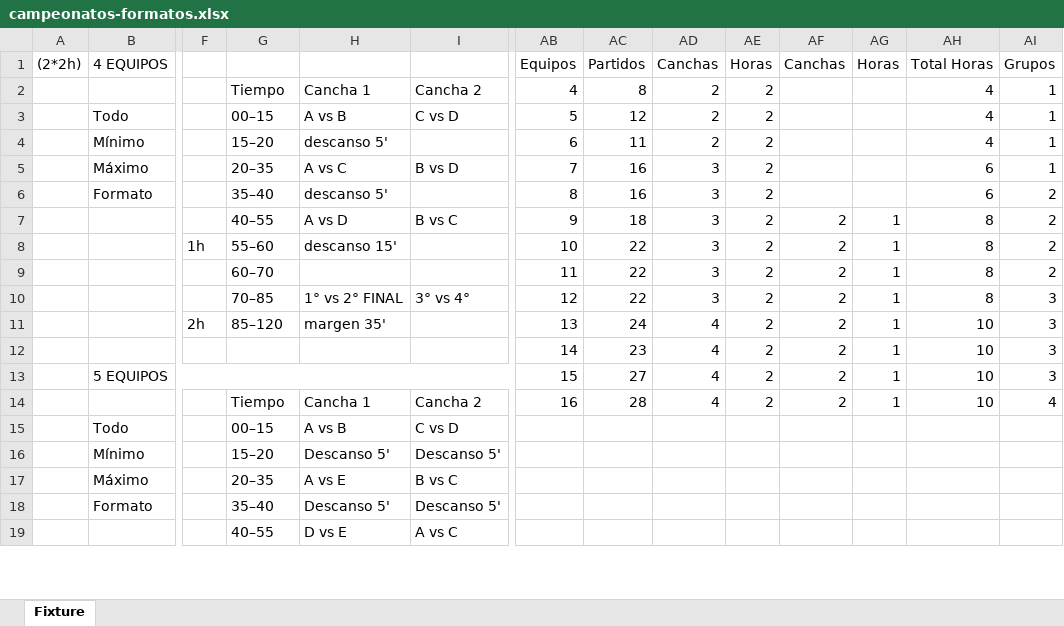
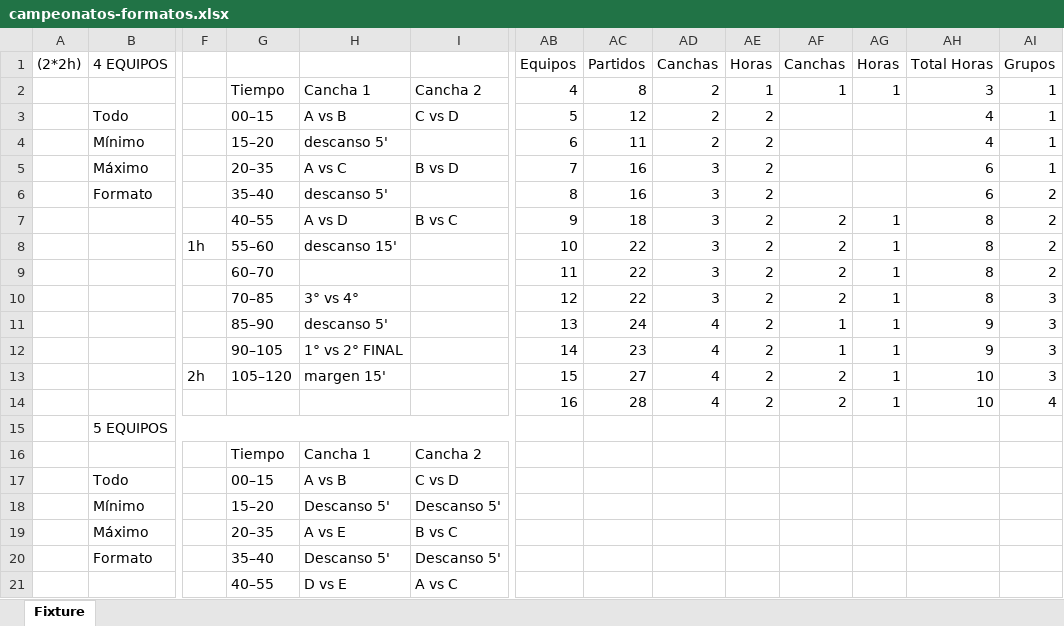
Before and after one commit to Rodrigovaldiviall/AlGrass, an Excel workbook: Docs/campeonatos-formatos.xlsx, sheet Fixture, drawn as a sheet; only a part is shown, gaps mark what is left out; values as stored, in another font and other column widths than the file's, no cell formats; removed rows and columns are numbered as before the commit, all else as after; rows hold the shown columns only; the diff covers the shown part only; the diff names each change by its address in the sheet, - before the commit and + after, or states it on an @@ line.

```diff
--- a/Docs/campeonatos-formatos.xlsx (sheet Fixture)
+++ b/Docs/campeonatos-formatos.xlsx (sheet Fixture)
-AE2 (Horas): 2
+AE2 (Horas): 1
-AF2 (Canchas): (empty)
+AF2 (Canchas): 1
-AG2 (Horas): (empty)
+AG2 (Horas): 1
-AH2 (Total Horas): 4
+AH2 (Total Horas): 3
-H10: 1° vs 2° FINAL
+H10: 3° vs 4°
-I10: 3° vs 4°
+I10: (empty)
-F11: 2h
+F11: (empty)
-G11: 85–120
+G11: 85–90
-H11: margen 35'
+H11: descanso 5'
-AF11:AF12 (Canchas): 2
+AF11:AF12 (Canchas): 1
-AH11:AH12 (Total Horas): 10
+AH11:AH12 (Total Horas): 9
-G12: (empty)
+G12: 90–105
-H12: (empty)
+H12: 1° vs 2° FINAL
-B13 (4 EQUIPOS): 5 EQUIPOS
+B13 (4 EQUIPOS): (empty)
-B13:I13 merged
-F13: (empty)
+F13: 2h
-G13: (empty)
+G13: 105–120
-H13: (empty)
+H13: margen 15'
+row 14:  |  |  |  |  |  | 16 | 28 | 4 | 2 | 2 | 1 | 10 | 4
+row 15:  | 5 EQUIPOS
-AB16 (Equipos): 16
+AB16 (Equipos): (empty)
-AC16 (Partidos): 28
+AC16 (Partidos): (empty)
-AD16 (Canchas): 4
+AD16 (Canchas): (empty)
-AE16 (Horas): 2
+AE16 (Horas): (empty)
-AF16 (Canchas): 2
+AF16 (Canchas): (empty)
-AG16 (Horas): 1
+AG16 (Horas): (empty)
-AH16 (Total Horas): 10
+AH16 (Total Horas): (empty)
-AI16 (Grupos): 4
+AI16 (Grupos): (empty)
```
Also changed, not shown: 4 added rows and 17 edited cells elsewhere in this sheet, cell formats, formulas that keep their value, 12 other files.
